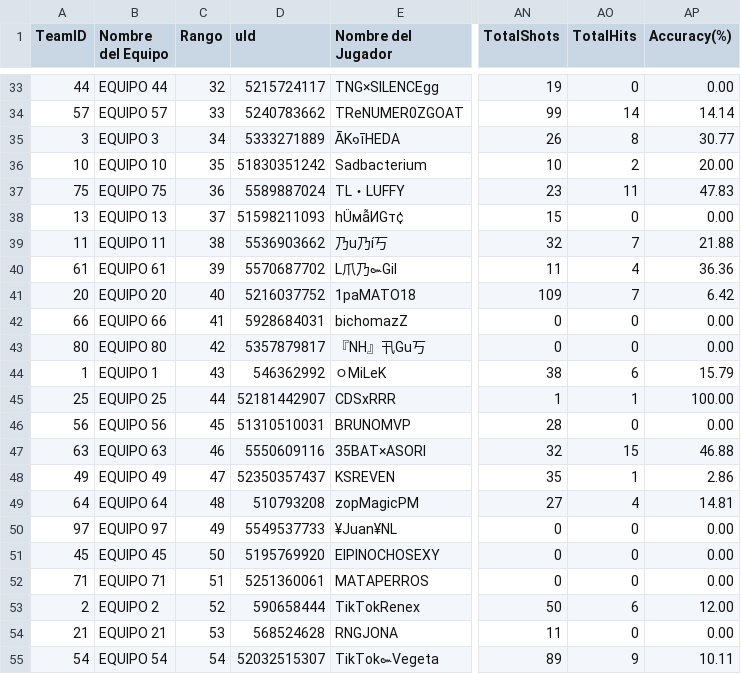
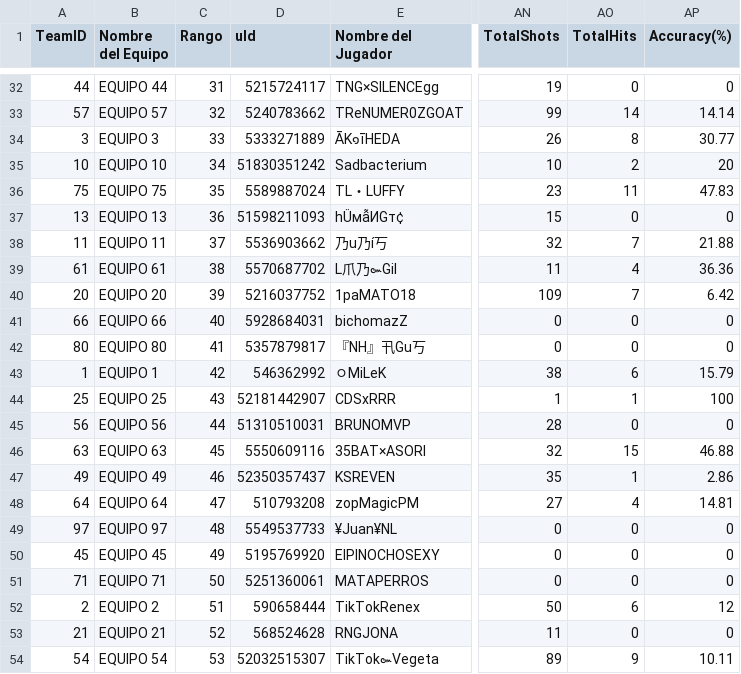
Before and after one commit to OsukaruMxtest/tabla_rey, a CSV file: data/campeon_supremo/partidas/M2.csv, drawn as a sheet; only a part is shown, gaps mark what is left out; addresses are those after the commit; the diff covers the shown part only; the diff names each change by its address in the sheet, - before the commit and + after, or states it on an @@ line.

```diff
--- a/data/campeon_supremo/partidas/M2.csv
+++ b/data/campeon_supremo/partidas/M2.csv
-C32 (Rango): 32
+C32 (Rango): 31
-AP32 (Accuracy(%)): 0.00
+AP32 (Accuracy(%)): 0
-C33 (Rango): 33
+C33 (Rango): 32
-C34 (Rango): 34
+C34 (Rango): 33
-C35 (Rango): 35
+C35 (Rango): 34
-AP35 (Accuracy(%)): 20.00
+AP35 (Accuracy(%)): 20
-C36 (Rango): 36
+C36 (Rango): 35
-C37 (Rango): 37
+C37 (Rango): 36
-AP37 (Accuracy(%)): 0.00
+AP37 (Accuracy(%)): 0
-C38 (Rango): 38
+C38 (Rango): 37
-C39 (Rango): 39
+C39 (Rango): 38
-C40 (Rango): 40
+C40 (Rango): 39
-C41 (Rango): 41
+C41 (Rango): 40
-AP41:AP42 (Accuracy(%)): 0.00
+AP41:AP42 (Accuracy(%)): 0
-C42 (Rango): 42
+C42 (Rango): 41
-C43 (Rango): 43
+C43 (Rango): 42
-C44 (Rango): 44
+C44 (Rango): 43
-AP44 (Accuracy(%)): 100.00
+AP44 (Accuracy(%)): 100
-C45 (Rango): 45
+C45 (Rango): 44
-AP45 (Accuracy(%)): 0.00
+AP45 (Accuracy(%)): 0
-C46 (Rango): 46
+C46 (Rango): 45
-C47 (Rango): 47
+C47 (Rango): 46
-C48 (Rango): 48
+C48 (Rango): 47
-C49 (Rango): 49
+C49 (Rango): 48
-AP49:AP51 (Accuracy(%)): 0.00
+AP49:AP51 (Accuracy(%)): 0
-C50 (Rango): 50
+C50 (Rango): 49
-C51 (Rango): 51
+C51 (Rango): 50
-C52 (Rango): 52
+C52 (Rango): 51
-AP52 (Accuracy(%)): 12.00
+AP52 (Accuracy(%)): 12
-C53 (Rango): 53
+C53 (Rango): 52
-AP53 (Accuracy(%)): 0.00
+AP53 (Accuracy(%)): 0
-C54 (Rango): 54
+C54 (Rango): 53
```
Also changed, not shown: 1 removed row and 89 edited cells elsewhere in this file, data/campeon_supremo/partidas/M1.csv, data/campeon_supremo/partidas/M3.csv, 1 other file.
